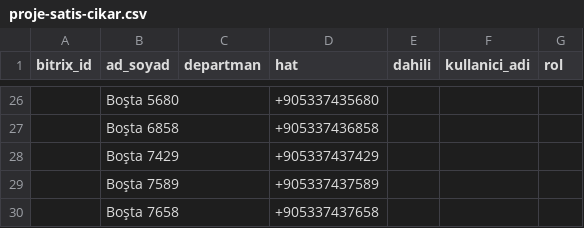
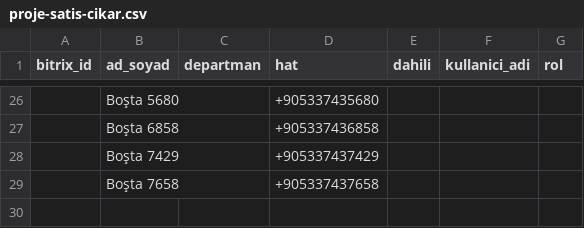
Before and after one commit to keremerginbas/CRUD, a CSV file: server/proje-satis-cikar.csv, drawn as a sheet; only a part is shown, gaps mark what is left out.

```diff
--- a/server/proje-satis-cikar.csv
+++ b/server/proje-satis-cikar.csv
@@ -28,3 +28,2 @@ bitrix_id,ad_soyad,departman,hat,dahili,kullanici_adi,rol
 ,Boşta 7429,,+905337437429,,,
-,Boşta 7589,,+905337437589,,,
 ,Boşta 7658,,+905337437658,,,
```
Also changed, not shown: server/hatlar.csv.
